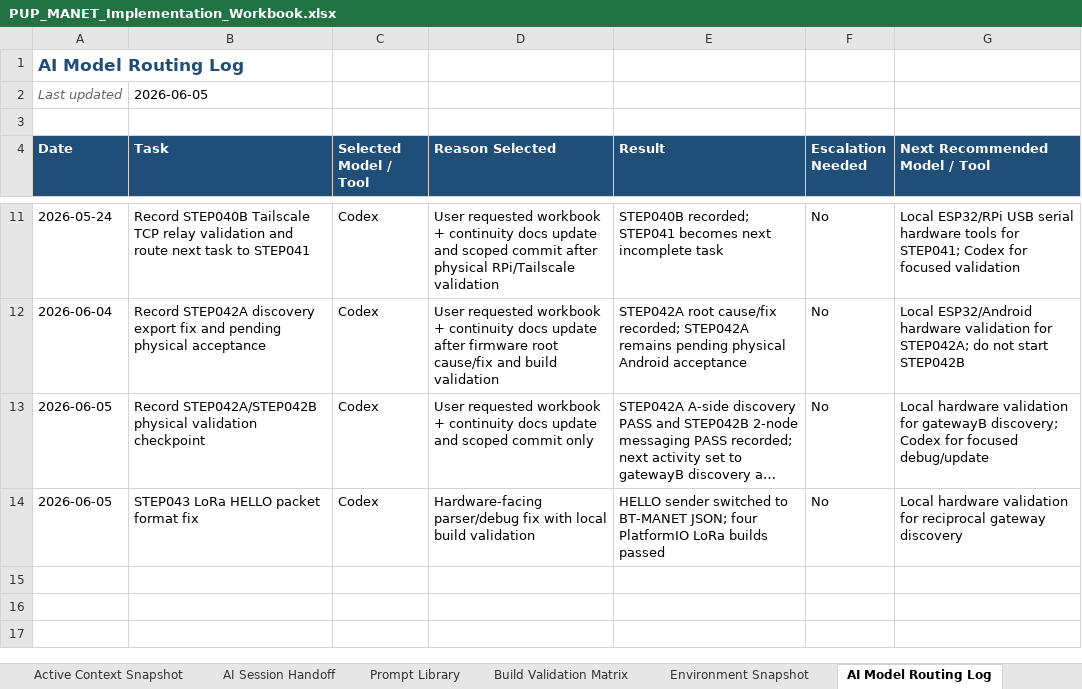
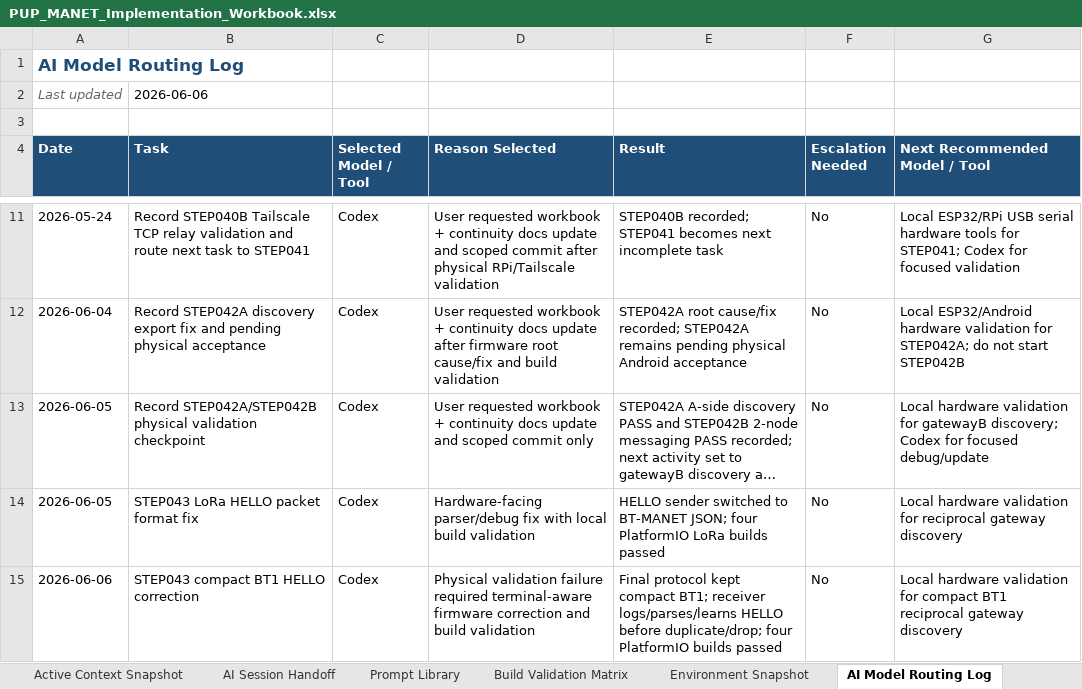
Before and after one commit to pagibetech/pup-manet-emergency-messaging, an Excel workbook: docs/workbook/PUP_MANET_Implementation_Workbook.xlsx, sheet AI Model Routing Log, drawn as a sheet; only a part is shown, gaps mark what is left out; long unchanged cells end in …; values as stored, in another font and other column widths than the file's, no borders; the diff names each change by its address in the sheet, - before the commit and + after, or states it on an @@ line.

Commit message:
Fix compact LoRa HELLO discovery parsing

```diff
--- a/docs/workbook/PUP_MANET_Implementation_Workbook.xlsx (sheet AI Model Routing Log)
+++ b/docs/workbook/PUP_MANET_Implementation_Workbook.xlsx (sheet AI Model Routing Log)
-B2 (Task): 2026-06-05
+B2 (Task): 2026-06-06
+row 15: 2026-06-06 | STEP043 compact BT1 HELLO correction | Codex | Physical validation failure required terminal-aware firmware correction and build validation | Final protocol kept compact BT1; receiver logs/parses/learns HELLO before duplicate/drop; four PlatformIO builds passed | No | Local hardware validation for compact BT1 reciprocal gateway discovery
```
Also changed, not shown: sheet Active Context Snapshot, sheet AI Session Handoff, sheet Codex Task Log, sheet Architecture, sheet Progress Tracker, sheet Detailed Steps, 4 more sheets, 6 other files.
